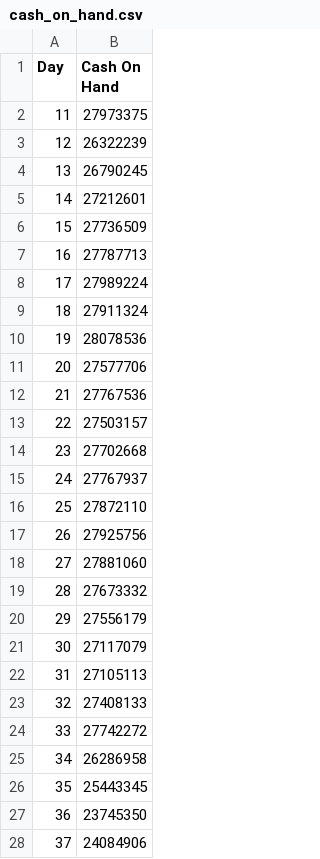
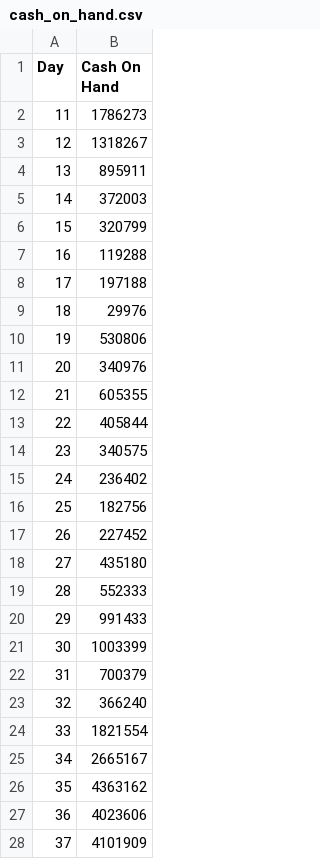
Before and after one commit to Jesslinliang/visual-studio-code, a CSV file: csv_reports/cash_on_hand.csv, drawn as a sheet; only a part is shown; the diff covers the shown part only.

Commit message:
cash_on_hand csv corrected

```diff
--- a/csv_reports/cash_on_hand.csv
+++ b/csv_reports/cash_on_hand.csv
@@ -1,28 +1,28 @@
 Day,Cash On Hand
-11,27973375
-12,26322239
-13,26790245
-14,27212601
-15,27736509
-16,27787713
-17,27989224
-18,27911324
-19,28078536
-20,27577706
-21,27767536
-22,27503157
-23,27702668
-24,27767937
-25,27872110
-26,27925756
-27,27881060
-28,27673332
-29,27556179
-30,27117079
-31,27105113
-32,27408133
-33,27742272
-34,26286958
-35,25443345
-36,23745350
-37,24084906
+11,1786273
+12,1318267
+13,895911
+14,372003
+15,320799
+16,119288
+17,197188
+18,29976
+19,530806
+20,340976
+21,605355
+22,405844
+23,340575
+24,236402
+25,182756
+26,227452
+27,435180
+28,552333
+29,991433
+30,1003399
+31,700379
+32,366240
+33,1821554
+34,2665167
+35,4363162
+36,4023606
+37,4101909
```
Also changed, not shown: 53 edited cells elsewhere in this file.
